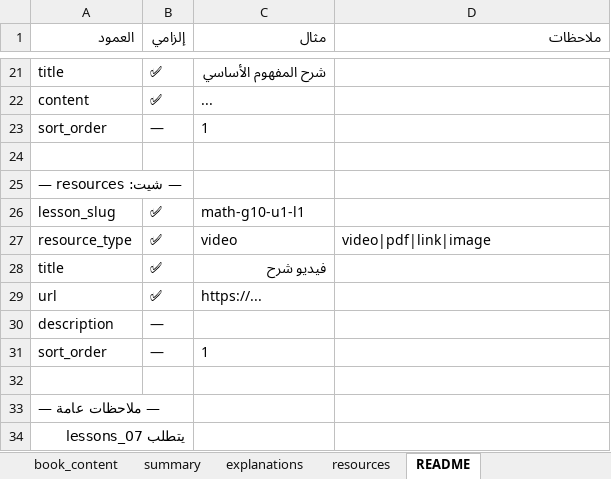
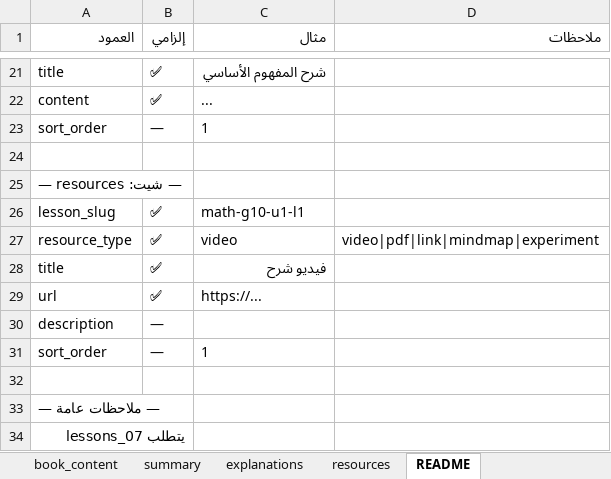
Before and after one commit to msorori-mh/tas-heel-8e64d405, an Excel workbook: public/import-templates/08_lesson_contents_template.xlsx, sheet README, drawn as a sheet; only a part is shown, gaps mark what is left out; values as stored, in another font and other column widths than the file's, no borders; the diff names each change by its address in the sheet, - before the commit and + after, or states it on an @@ line.

```diff
--- a/public/import-templates/08_lesson_contents_template.xlsx (sheet README)
+++ b/public/import-templates/08_lesson_contents_template.xlsx (sheet README)
-D27 (ملاحظات): video|pdf|link|image
+D27 (ملاحظات): video|pdf|link|mindmap|experiment
```
Also changed, not shown: public/import-templates/01_curriculum_tracks_template.xlsx, public/import-templates/02_governorates_template.xlsx, 12 other files.
